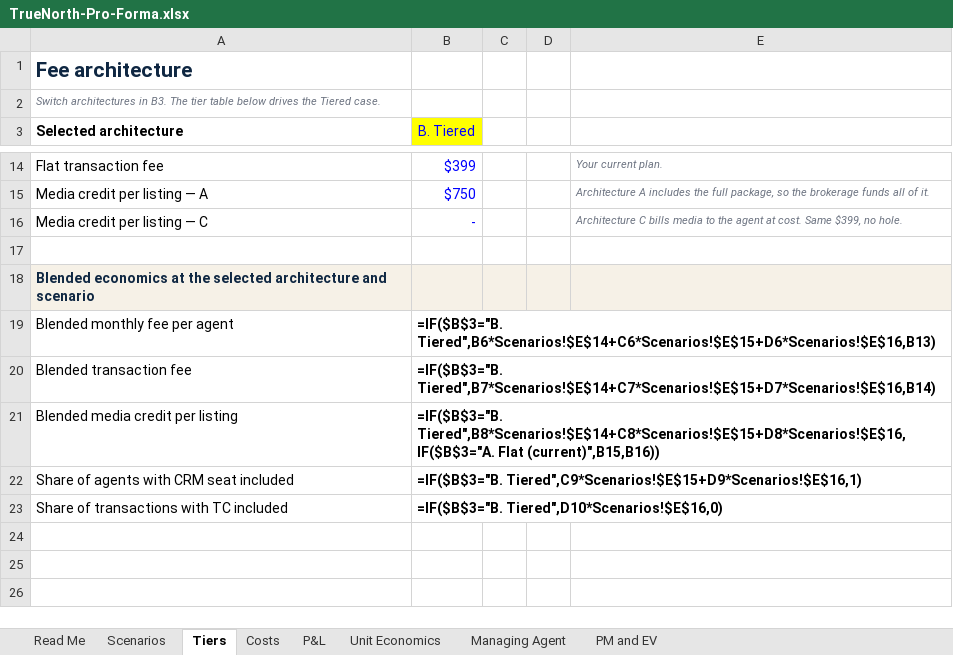
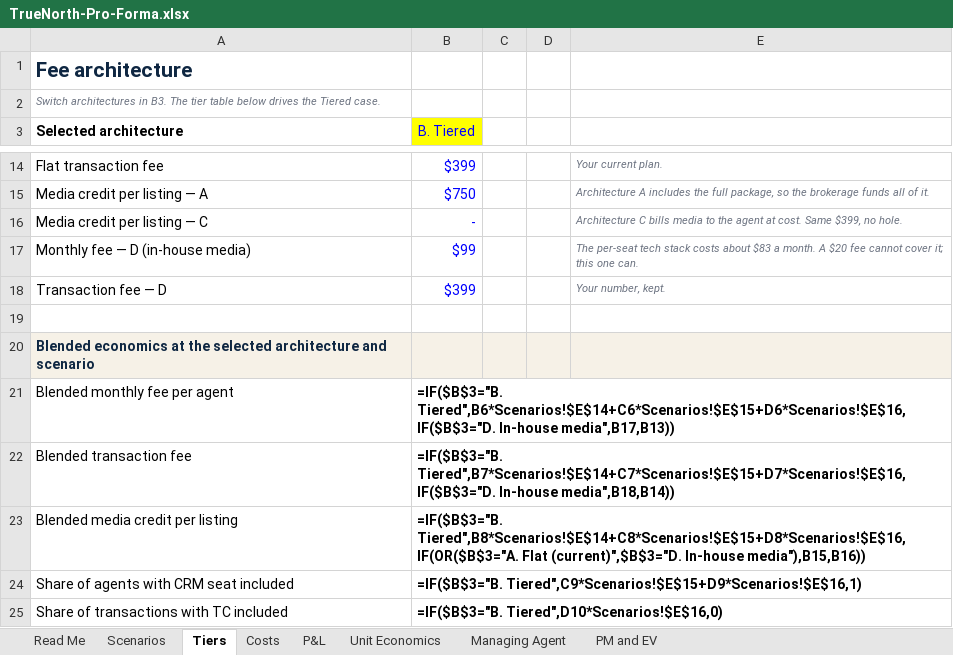
Before and after one commit to amirt2812/truenorth-pm, an Excel workbook: finance/TrueNorth-Pro-Forma.xlsx, sheet Tiers, drawn as a sheet; only a part is shown, gaps mark what is left out; values as stored, in another font and other column widths than the file's, no borders; formulas without a stored value are shown as written; addresses are those after the commit; the diff names each change by its address in the sheet, - before the commit and + after, or states it on an @@ line.

```diff
--- a/finance/TrueNorth-Pro-Forma.xlsx (sheet Tiers)
+++ b/finance/TrueNorth-Pro-Forma.xlsx (sheet Tiers)
+row 17: Monthly fee — D (in-house media) | $99 |  |  | The per-seat tech stack costs about $83 a month. A $20 fee cannot cover it; this one can.
+row 18: Transaction fee — D | $399 |  |  | Your number, kept.
-B21 (B. Tiered): =IF($B$3="B. Tiered",B6*Scenarios!$E$14+C6*Scenarios!$E$15+D6*Scenarios!$E$16,B13)
+B21 (B. Tiered): =IF($B$3="B. Tiered",B6*Scenarios!$E$14+C6*Scenarios!$E$15+D6*Scenarios!$E$16,IF($B$3="D. In-house media",B17,B13))
-B22 (B. Tiered): =IF($B$3="B. Tiered",B7*Scenarios!$E$14+C7*Scenarios!$E$15+D7*Scenarios!$E$16,B14)
+B22 (B. Tiered): =IF($B$3="B. Tiered",B7*Scenarios!$E$14+C7*Scenarios!$E$15+D7*Scenarios!$E$16,IF($B$3="D. In-house media",B18,B14))
-B23 (B. Tiered): =IF($B$3="B. Tiered",B8*Scenarios!$E$14+C8*Scenarios!$E$15+D8*Scenarios!$E$16,IF($B$3="A. Flat (current)",B15,B16))
+B23 (B. Tiered): =IF($B$3="B. Tiered",B8*Scenarios!$E$14+C8*Scenarios!$E$15+D8*Scenarios!$E$16,IF(OR($B$3="A. Flat (current)",$B$3="D. In-house media"),B15,B16))
```
Also changed, not shown: sheet P&L, sheet Costs, sheet Unit Economics, sheet PM and EV, sheet Managing Agent, 2 other files.
